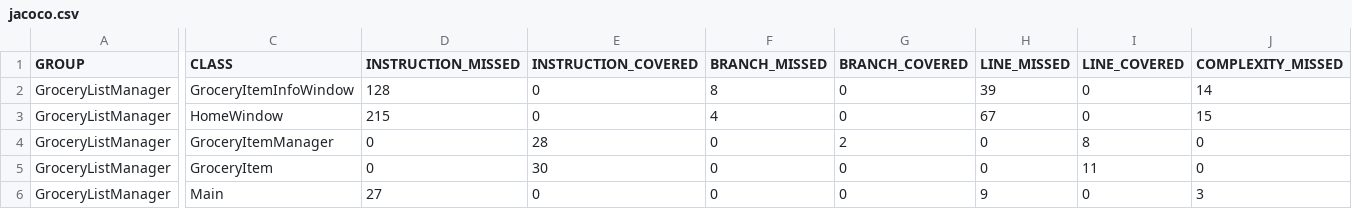
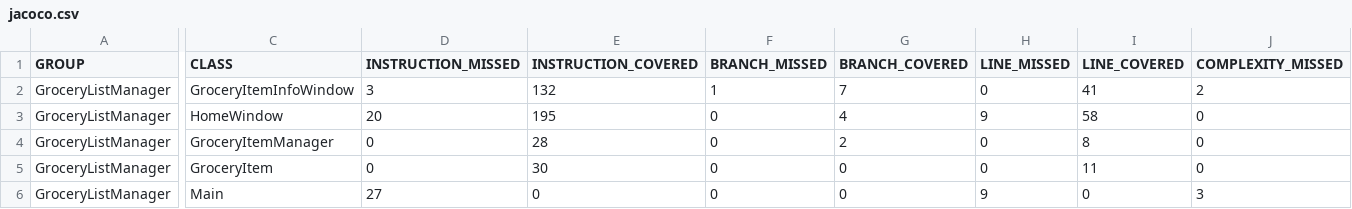
Before and after one commit to nj00076/NickJonassen-DevOps-Spring2025-Lab02, a CSV file: code/target/site/jacoco/jacoco.csv, drawn as a sheet; only a part is shown, gaps mark what is left out; the diff covers the shown part only; the diff names each change by its address in the sheet, - before the commit and + after, or states it on an @@ line.

```diff
--- a/code/target/site/jacoco/jacoco.csv
+++ b/code/target/site/jacoco/jacoco.csv
-D2 (INSTRUCTION_MISSED): 128
+D2 (INSTRUCTION_MISSED): 3
-E2 (INSTRUCTION_COVERED): 0
+E2 (INSTRUCTION_COVERED): 132
-F2 (BRANCH_MISSED): 8
+F2 (BRANCH_MISSED): 1
-G2 (BRANCH_COVERED): 0
+G2 (BRANCH_COVERED): 7
-H2 (LINE_MISSED): 39
+H2 (LINE_MISSED): 0
-I2 (LINE_COVERED): 0
+I2 (LINE_COVERED): 41
-J2 (COMPLEXITY_MISSED): 14
+J2 (COMPLEXITY_MISSED): 2
-D3 (INSTRUCTION_MISSED): 215
+D3 (INSTRUCTION_MISSED): 20
-E3 (INSTRUCTION_COVERED): 0
+E3 (INSTRUCTION_COVERED): 195
-F3 (BRANCH_MISSED): 4
+F3 (BRANCH_MISSED): 0
-G3 (BRANCH_COVERED): 0
+G3 (BRANCH_COVERED): 4
-H3 (LINE_MISSED): 67
+H3 (LINE_MISSED): 9
-I3 (LINE_COVERED): 0
+I3 (LINE_COVERED): 58
-J3 (COMPLEXITY_MISSED): 15
+J3 (COMPLEXITY_MISSED): 0
```
Also changed, not shown: 6 edited cells elsewhere in this file, 31 other files.
